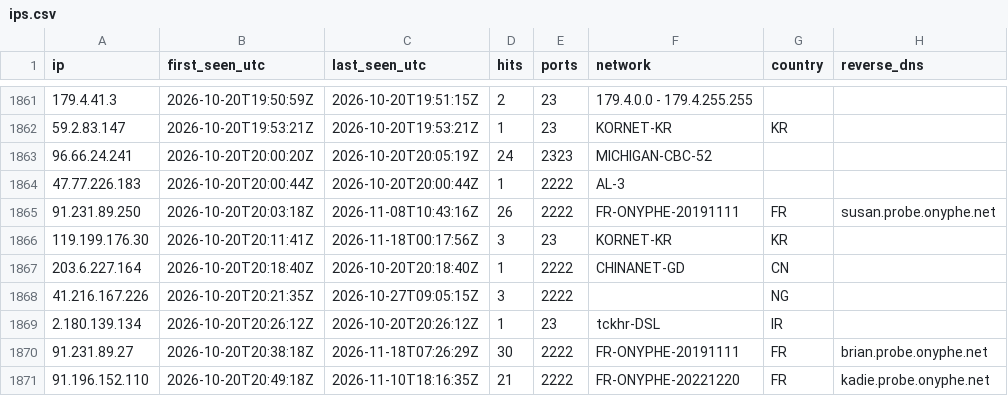
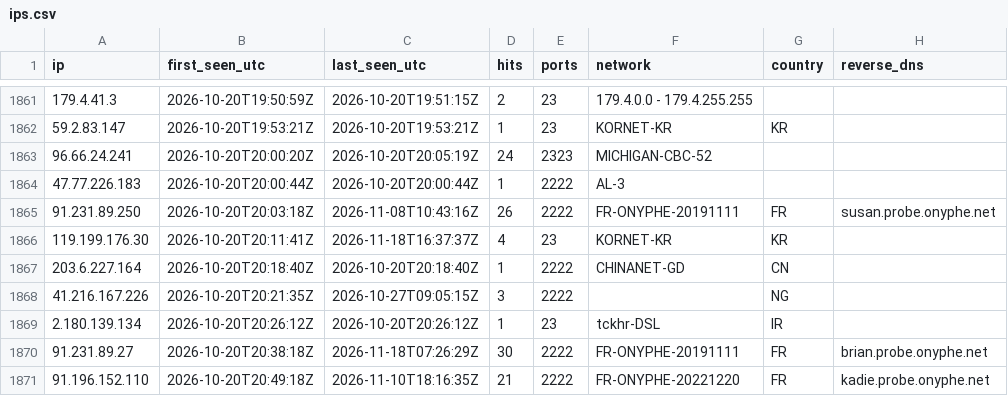
Before and after one commit to yourlocalaccountant/honeypot-db, a CSV file: ips.csv, drawn as a sheet; only a part is shown, gaps mark what is left out; the diff covers the shown part only.

```diff
--- a/ips.csv
+++ b/ips.csv
@@ -1865,3 +1865,3 @@ ip,first_seen_utc,last_seen_utc,hits,ports,network,country,reverse_dns
 91.231.89.250,2026-10-20T20:03:18Z,2026-11-08T10:43:16Z,26,2222,FR-ONYPHE-20191111,FR,susan.probe.onyphe.net
-119.199.176.30,2026-10-20T20:11:41Z,2026-11-18T00:17:56Z,3,23,KORNET-KR,KR,
+119.199.176.30,2026-10-20T20:11:41Z,2026-11-18T16:37:37Z,4,23,KORNET-KR,KR,
 203.6.227.164,2026-10-20T20:18:40Z,2026-10-20T20:18:40Z,1,2222,CHINANET-GD,CN,
```
Also changed, not shown: 1 added row and 8 edited cells elsewhere in this file, 2 other files.
